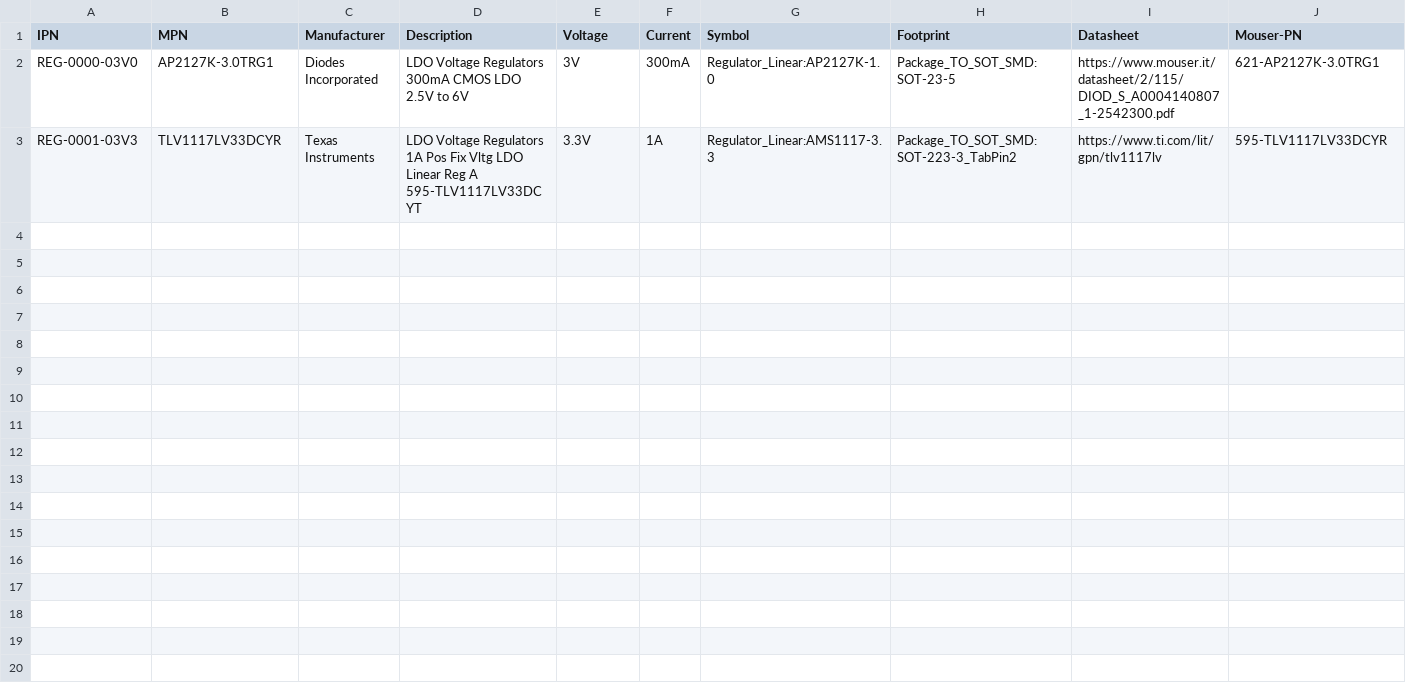
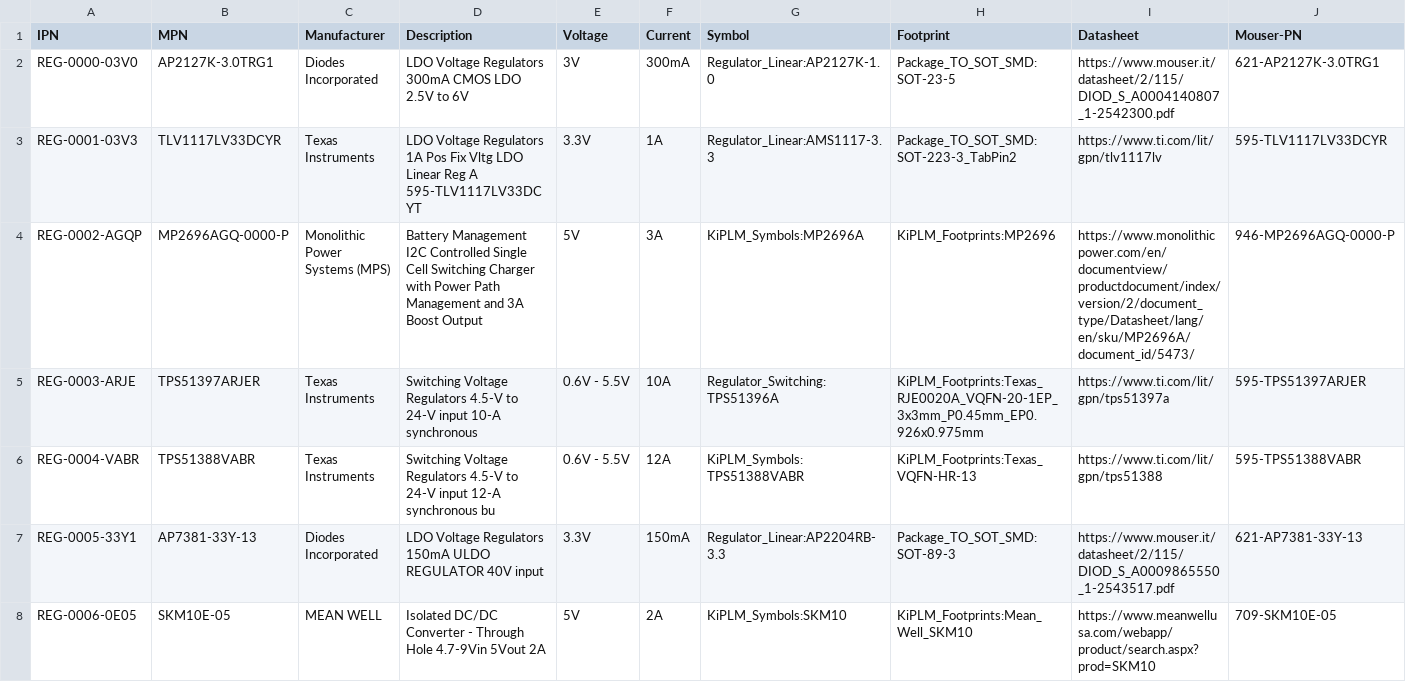
Before and after one commit to yohummus/kiplm, a CSV file: db/REG.csv, drawn as a sheet; only a part is shown; rows hold the shown columns only; the diff names each change by its address in the sheet, - before the commit and + after, or states it on an @@ line.

```diff
--- a/db/REG.csv
+++ b/db/REG.csv
+row 4: REG-0002-AGQP | MP2696AGQ-0000-P | Monolithic Power Systems (MPS) | Battery Management I2C Controlled Single Cell Switching Charger with Power Path Management and 3A Boost Output | 5V | 3A | KiPLM_Symbols:MP2696A | KiPLM_Footprints:MP2696 | https://www.monolithicpower.com/en/documentview/productdocument/index/version/2/document_type/Datasheet/lang/en/sku/MP2696A/document_id/5473/ | 946-MP2696AGQ-0000-P
+row 5: REG-0003-ARJE | TPS51397ARJER | Texas Instruments | Switching Voltage Regulators 4.5-V to 24-V input 10-A synchronous | 0.6V - 5.5V | 10A | Regulator_Switching:TPS51396A | KiPLM_Footprints:Texas_RJE0020A_VQFN-20-1EP_3x3mm_P0.45mm_EP0.926x0.975mm | https://www.ti.com/lit/gpn/tps51397a | 595-TPS51397ARJER
+row 6: REG-0004-VABR | TPS51388VABR | Texas Instruments | Switching Voltage Regulators 4.5-V to 24-V input 12-A synchronous bu | 0.6V - 5.5V | 12A | KiPLM_Symbols:TPS51388VABR | KiPLM_Footprints:Texas_VQFN-HR-13 | https://www.ti.com/lit/gpn/tps51388 | 595-TPS51388VABR
+row 7: REG-0005-33Y1 | AP7381-33Y-13 | Diodes Incorporated | LDO Voltage Regulators 150mA ULDO REGULATOR 40V input | 3.3V | 150mA | Regulator_Linear:AP2204RB-3.3 | Package_TO_SOT_SMD:SOT-89-3 | https://www.mouser.it/datasheet/2/115/DIOD_S_A0009865550_1-2543517.pdf | 621-AP7381-33Y-13
+row 8: REG-0006-0E05 | SKM10E-05 | MEAN WELL | Isolated DC/DC Converter - Through Hole 4.7-9Vin 5Vout 2A | 5V | 2A | KiPLM_Symbols:SKM10 | KiPLM_Footprints:Mean_Well_SKM10 | https://www.meanwellusa.com/webapp/product/search.aspx?prod=SKM10 | 709-SKM10E-05
```
Also changed, not shown: db/CON.csv, db/CPD.csv, 45 other files.
